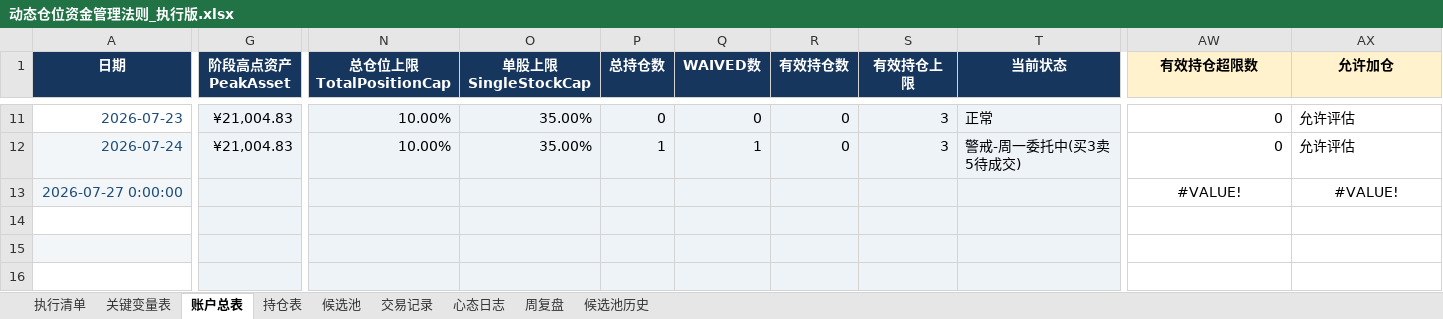
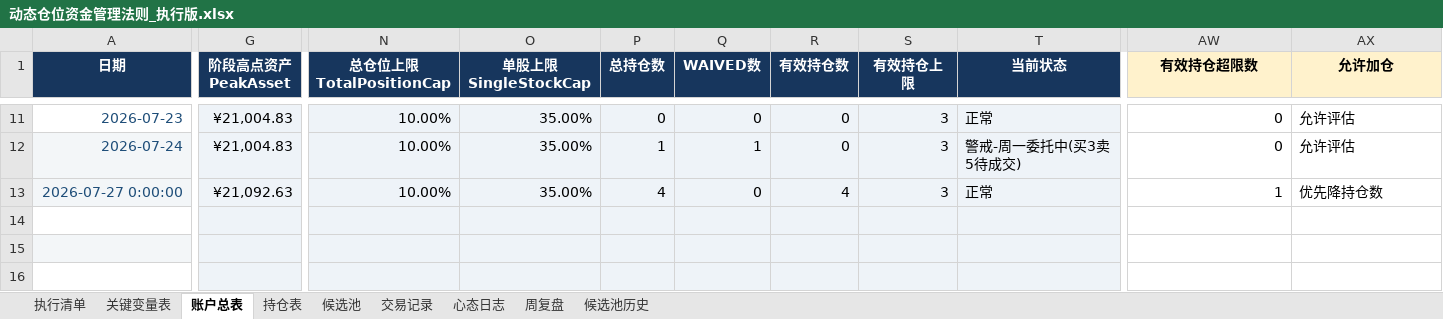
Before and after one commit to soros7788/TradingAgents-CN, an Excel workbook: scripts/chanlun-workflow/动态仓位资金管理法则_执行版.xlsx, sheet 账户总表, drawn as a sheet; only a part is shown, gaps mark what is left out; values as stored, in another font and other column widths than the file's, no borders; charts and pictures and conditional formats not drawn; the diff covers the shown part only; the diff names each change by its address in the sheet, - before the commit and + after, or states it on an @@ line.

```diff
--- a/scripts/chanlun-workflow/动态仓位资金管理法则_执行版.xlsx (sheet 账户总表)
+++ b/scripts/chanlun-workflow/动态仓位资金管理法则_执行版.xlsx (sheet 账户总表)
-G13 (阶段高点资产 PeakAsset): (empty)
+G13 (阶段高点资产 PeakAsset): ¥21,092.63
-N13 (总仓位上限 TotalPositionCap): (empty)
+N13 (总仓位上限 TotalPositionCap): 10.00%
-O13 (单股上限 SingleStockCap): (empty)
+O13 (单股上限 SingleStockCap): 35.00%
-P13 (总持仓数): (empty)
+P13 (总持仓数): 4
-Q13 (WAIVED数): (empty)
+Q13 (WAIVED数): 0
-R13 (有效持仓数): (empty)
+R13 (有效持仓数): 4
-S13 (有效持仓上限): (empty)
+S13 (有效持仓上限): 3
-T13 (当前状态): (empty)
+T13 (当前状态): 正常
-AW13 (有效持仓超限数): #VALUE!
+AW13 (有效持仓超限数): 1
-AW13 alignment: center
+AW13 alignment: right
-AX13 (允许加仓): #VALUE!
+AX13 (允许加仓): 优先降持仓数
-AX13 alignment: center
+AX13 alignment: left
```
Also changed, not shown: 13 edited cells elsewhere in this sheet, sheet 候选池, sheet 持仓表, formulas that keep their value, 1 other file.
